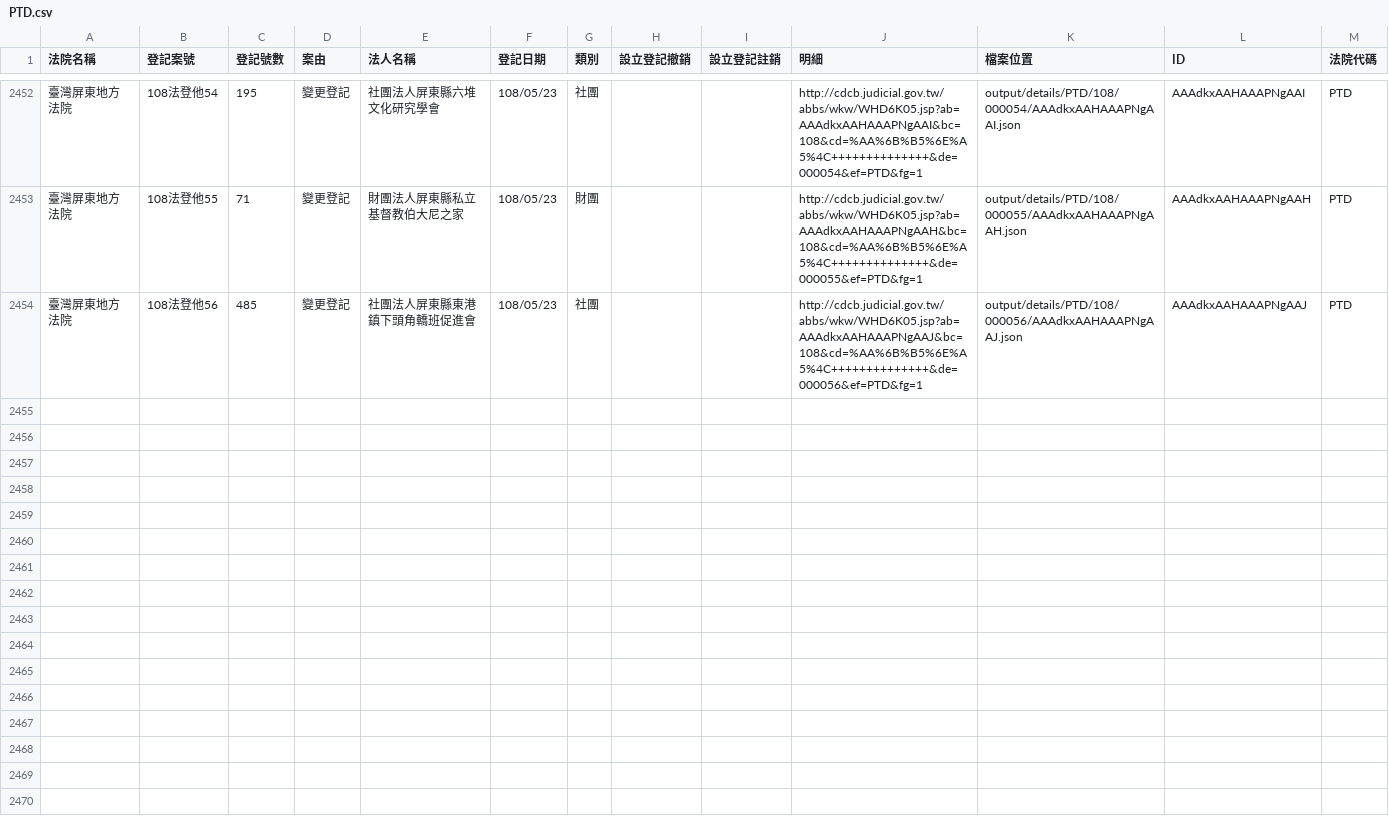
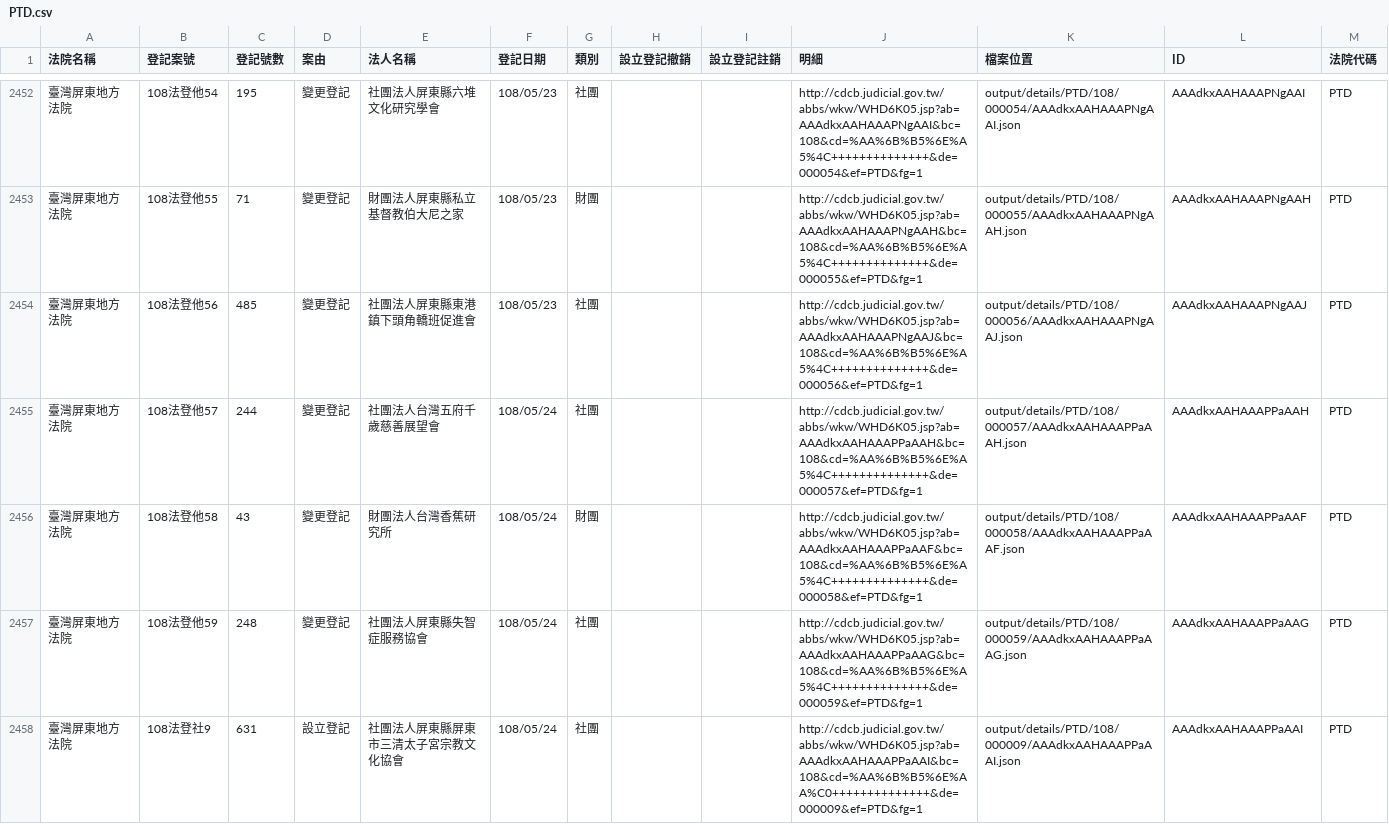
Before and after one commit to g0v/foundationtw, a CSV file: output/lists/PTD.csv, drawn as a sheet; only a part is shown, gaps mark what is left out.

Commit message:
update datasets @ 2019-05-25 02:00:01

```diff
--- a/output/lists/PTD.csv
+++ b/output/lists/PTD.csv
@@ -2454 +2454,5 @@
 臺灣屏東地方法院,108法登他56,485,變更登記,社團法人屏東縣東港鎮下頭角轎班促進會,108/05/23,社團,,,http://cdcb.judicial.gov.tw/abbs/wkw/WHD6K05.jsp?ab=AAAdkxAAHAAAPNgAAJ&bc=108&cd=%AA%6B%B5%6E%A5%4C++++++++++++++&de=000056&ef=PTD&fg=1,output/details/PTD/108/000056/AAAdkxAAHAAAPNgAAJ.json,AAAdkxAAHAAAPNgAAJ,PTD
+臺灣屏東地方法院,108法登他57,244,變更登記,社團法人台灣五府千歲慈善展望會,108/05/24,社團,,,http://cdcb.judicial.gov.tw/abbs/wkw/WHD6K05.jsp?ab=AAAdkxAAHAAAPPaAAH&bc=108&cd=%AA%6B%B5%6E%A5%4C++++++++++++++&de=000057&ef=PTD&fg=1,output/details/PTD/108/000057/AAAdkxAAHAAAPPaAAH.json,AAAdkxAAHAAAPPaAAH,PTD
+臺灣屏東地方法院,108法登他58,43,變更登記,財團法人台灣香蕉研究所,108/05/24,財團,,,http://cdcb.judicial.gov.tw/abbs/wkw/WHD6K05.jsp?ab=AAAdkxAAHAAAPPaAAF&bc=108&cd=%AA%6B%B5%6E%A5%4C++++++++++++++&de=000058&ef=PTD&fg=1,output/details/PTD/108/000058/AAAdkxAAHAAAPPaAAF.json,AAAdkxAAHAAAPPaAAF,PTD
+臺灣屏東地方法院,108法登他59,248,變更登記,社團法人屏東縣失智症服務協會,108/05/24,社團,,,http://cdcb.judicial.gov.tw/abbs/wkw/WHD6K05.jsp?ab=AAAdkxAAHAAAPPaAAG&bc=108&cd=%AA%6B%B5%6E%A5%4C++++++++++++++&de=000059&ef=PTD&fg=1,output/details/PTD/108/000059/AAAdkxAAHAAAPPaAAG.json,AAAdkxAAHAAAPPaAAG,PTD
+臺灣屏東地方法院,108法登社9,631,設立登記,社團法人屏東縣屏東市三清太子宮宗教文化協會,108/05/24,社團,,,http://cdcb.judicial.gov.tw/abbs/wkw/WHD6K05.jsp?ab=AAAdkxAAHAAAPPaAAI&bc=108&cd=%AA%6B%B5%6E%AA%C0++++++++++++++&de=000009&ef=PTD&fg=1,output/details/PTD/108/000009/AAAdkxAAHAAAPPaAAI.json,AAAdkxAAHAAAPPaAAI,PTD
```
Also changed, not shown: output/lists/CYD.csv, output/lists/ILD.csv, 52 other files.
